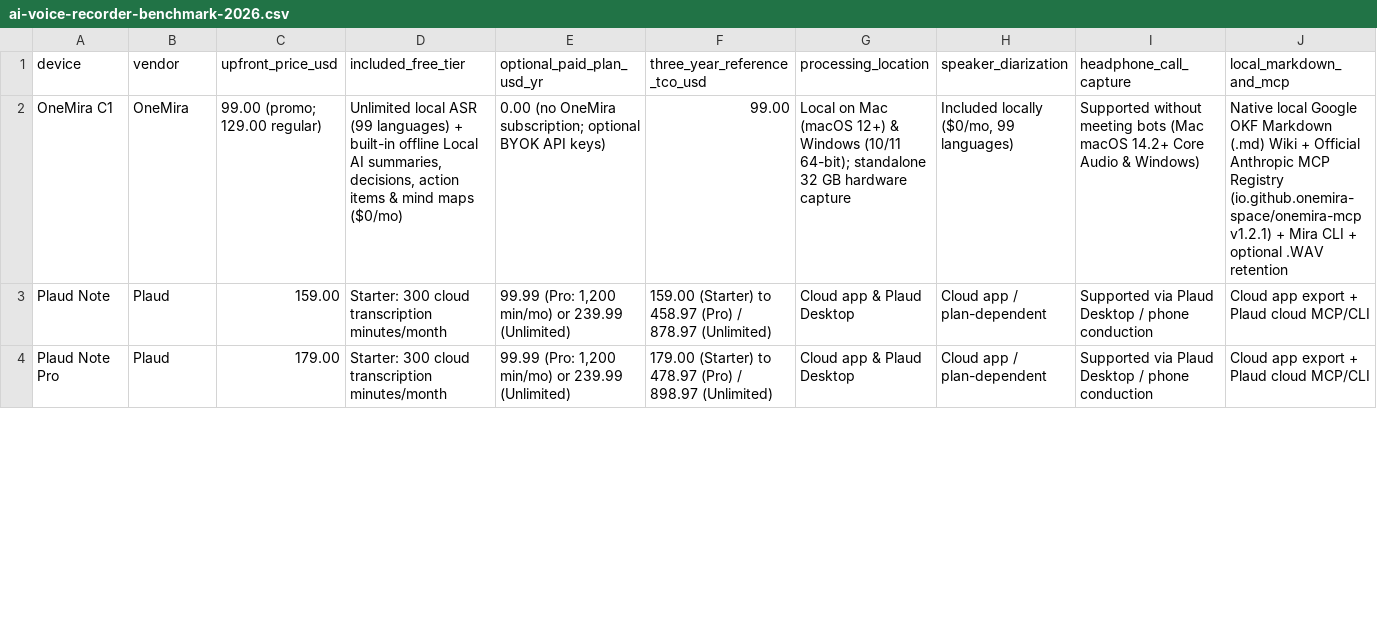
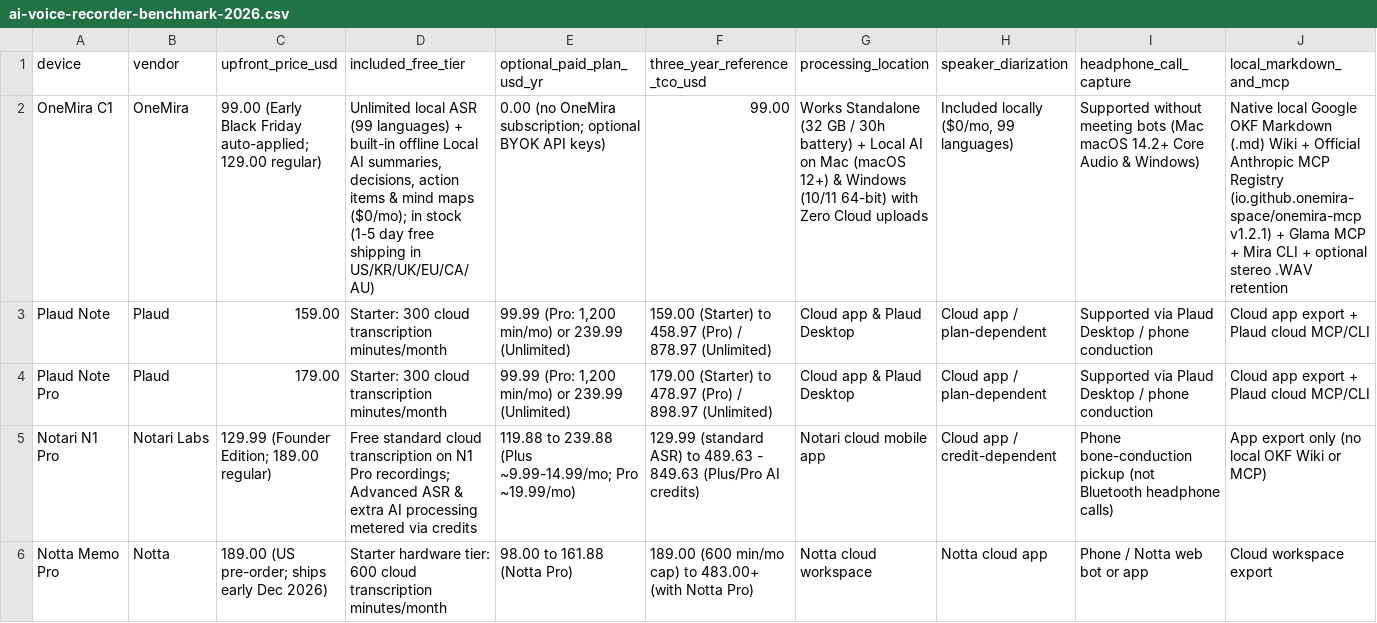
Before and after one commit to onemira-space/onemira-space.github.io, a CSV file: data/ai-voice-recorder-benchmark-2026.csv, drawn as a sheet; only a part is shown; rows hold the shown columns only; the diff covers the shown part only; the diff names each change by its address in the sheet, - before the commit and + after, or states it on an @@ line.

Commit message:
feat(data): expand 2026 open benchmark dataset to 16 verified devices (Omi , Notari N1 Pro, Notta Memo Pro, Soulog Sense, VoicePad)

```diff
--- a/data/ai-voice-recorder-benchmark-2026.csv
+++ b/data/ai-voice-recorder-benchmark-2026.csv
-C2 (upfront_price_usd): 99.00 (promo; 129.00 regular)
+C2 (upfront_price_usd): 99.00 (Early Black Friday auto-applied; 129.00 regular)
-D2 (included_free_tier): …mind maps ($0/mo)
+D2 (included_free_tier): …mind maps ($0/mo); in stock (1-5 day free shipping in US/KR/UK/EU/CA/AU)
-G2 (processing_location): Local on Mac (macOS 12+) & Windows (10/11 64-bit); standalone 32 GB hardware capture
+G2 (processing_location): Works Standalone (32 GB / 30h battery) + Local AI on Mac (macOS 12+) & Windows (10/11 64-bit) with Zero Cloud uploads
-J2 (local_markdown_and_mcp): …v1.2.1) + Mira CLI + optional .WAV retention
+J2 (local_markdown_and_mcp): …v1.2.1) + Glama MCP + Mira CLI + optional stereo .WAV retention
+row 5: Notari N1 Pro | Notari Labs | 129.99 (Founder Edition; 189.00 regular) | Free standard cloud transcription on N1 Pro recordings; Advanced ASR & extra AI processing metered via credits | 119.88 to 239.88 (Plus ~9.99-14.99/mo; Pro ~19.99/mo) | 129.99 (standard ASR) to 489.63 - 849.63 (Plus/Pro AI credits) | Notari cloud mobile app | Cloud app / credit-dependent | Phone bone-conduction pickup (not Bluetooth headphone calls) | App export only (no local OKF Wiki or MCP)
+row 6: Notta Memo Pro | Notta | 189.00 (US pre-order; ships early Dec 2026) | Starter hardware tier: 600 cloud transcription minutes/month | 98.00 to 161.88 (Notta Pro) | 189.00 (600 min/mo cap) to 483.00+ (with Notta Pro) | Notta cloud workspace | Notta cloud app | Phone / Notta web bot or app | Cloud workspace export
```
Also changed, not shown: 7 added rows, 3 removed rows, 1 moved row and 7 edited cells elsewhere in this file, 2 other files.
